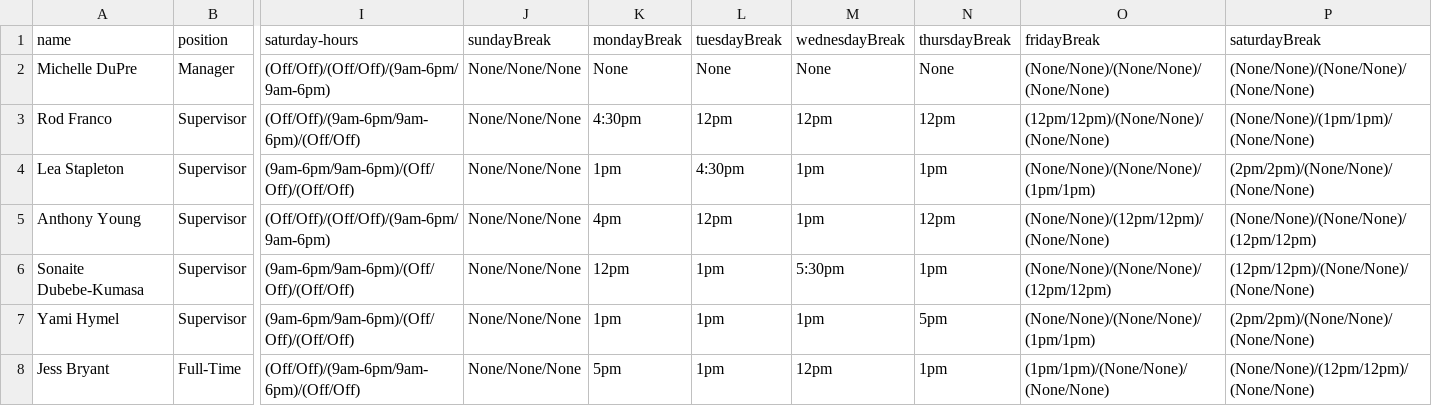
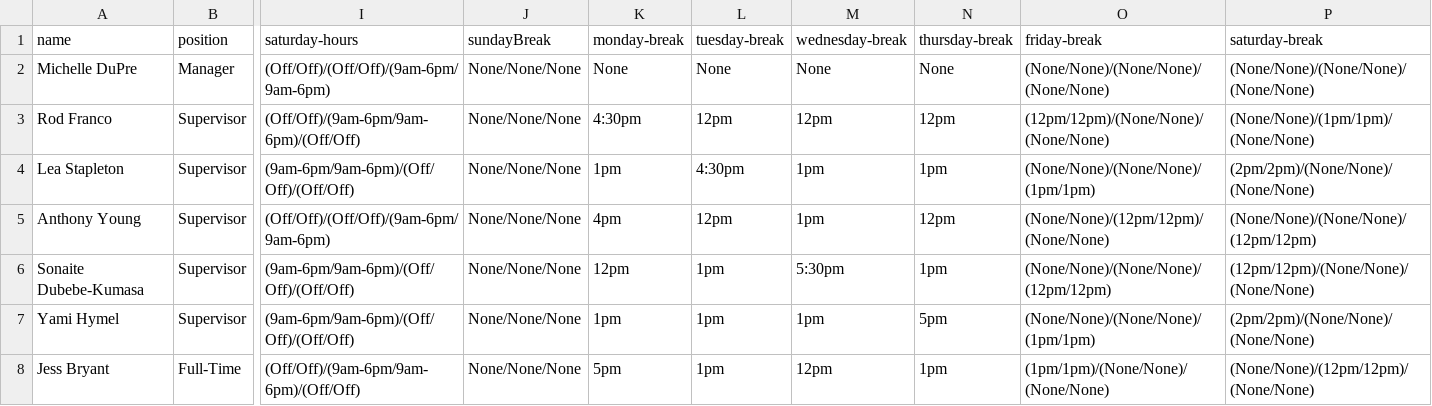
Before and after one commit to cwrightlibrary/library-scheduler, a CSV file: app/libs/employeeInformation.csv, drawn as a sheet; only a part is shown, gaps mark what is left out; the diff names each change by its address in the sheet, - before the commit and + after, or states it on an @@ line.

```diff
--- a/app/libs/employeeInformation.csv
+++ b/app/libs/employeeInformation.csv
-K1: mondayBreak
+K1: monday-break
-L1: tuesdayBreak
+L1: tuesday-break
-M1: wednesdayBreak
+M1: wednesday-break
-N1: thursdayBreak
+N1: thursday-break
-O1: fridayBreak
+O1: friday-break
-P1: saturdayBreak
+P1: saturday-break
```
Also changed, not shown: 2 other files.
